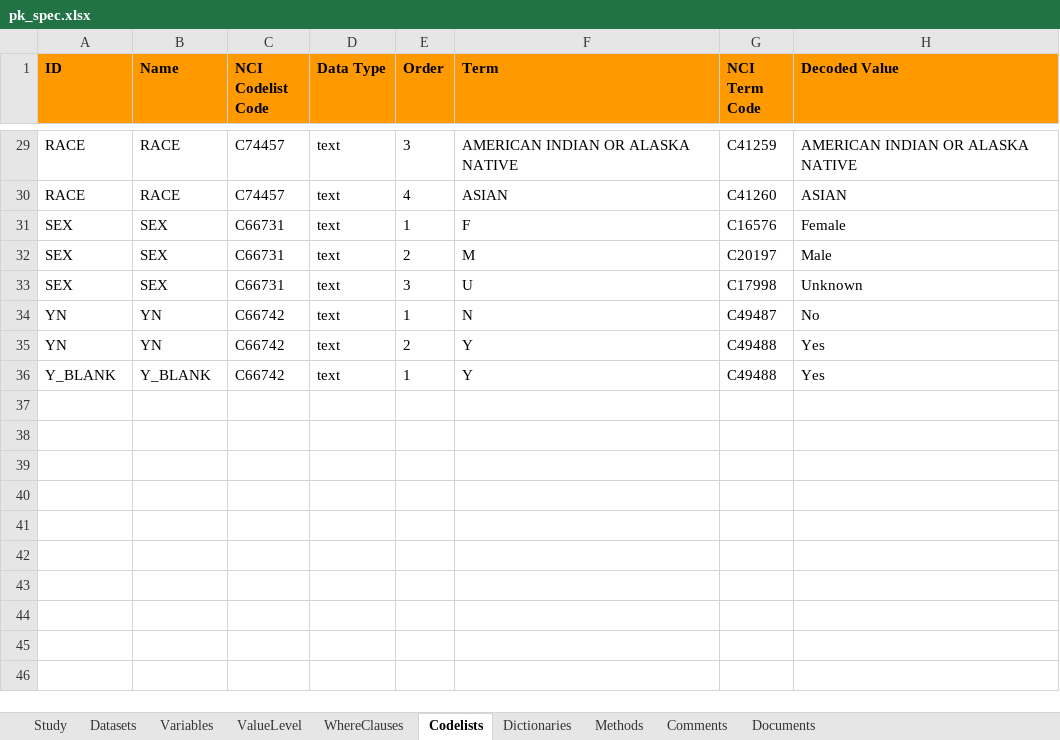
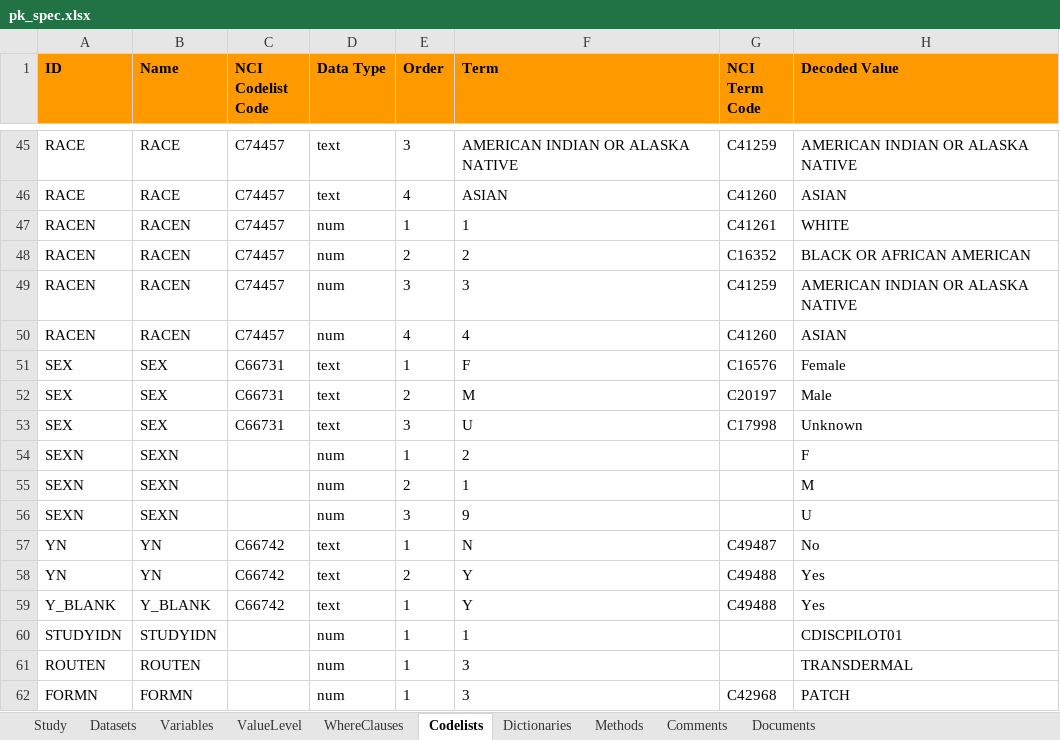
Before and after one commit to pharmaverse/end_to_end_examples, an Excel workbook: content/data/adpc/pk_spec.xlsx, sheet Codelists, drawn as a sheet; only a part is shown, gaps mark what is left out; values as stored, in another font and other column widths than the file's, no borders; the diff covers the shown part only; the diff names each change by its address in the sheet, - before the commit and + after, or states it on an @@ line.

Commit message:
Add create_var_from_codelist() and update specs

```diff
--- a/content/data/adpc/pk_spec.xlsx (sheet Codelists)
+++ b/content/data/adpc/pk_spec.xlsx (sheet Codelists)
+row 47: RACEN | RACEN | C74457 | num | 1 | 1 | C41261 | WHITE
+row 48: RACEN | RACEN | C74457 | num | 2 | 2 | C16352 | BLACK OR AFRICAN AMERICAN
+row 49: RACEN | RACEN | C74457 | num | 3 | 3 | C41259 | AMERICAN INDIAN OR ALASKA NATIVE
+row 50: RACEN | RACEN | C74457 | num | 4 | 4 | C41260 | ASIAN
+row 54: SEXN | SEXN |  | num | 1 | 2 |  | F
+row 55: SEXN | SEXN |  | num | 2 | 1 |  | M
+row 56: SEXN | SEXN |  | num | 3 | 9 |  | U
+row 60: STUDYIDN | STUDYIDN |  | num | 1 | 1 |  | CDISCPILOT01
+row 61: ROUTEN | ROUTEN |  | num | 1 | 3 |  | TRANSDERMAL
+row 62: FORMN | FORMN |  | num | 1 | 3 | C42968 | PATCH
```
Also changed, not shown: 16 added rows, 4 edited cells and cell formats elsewhere in this sheet, sheet Variables, 1 other file.
